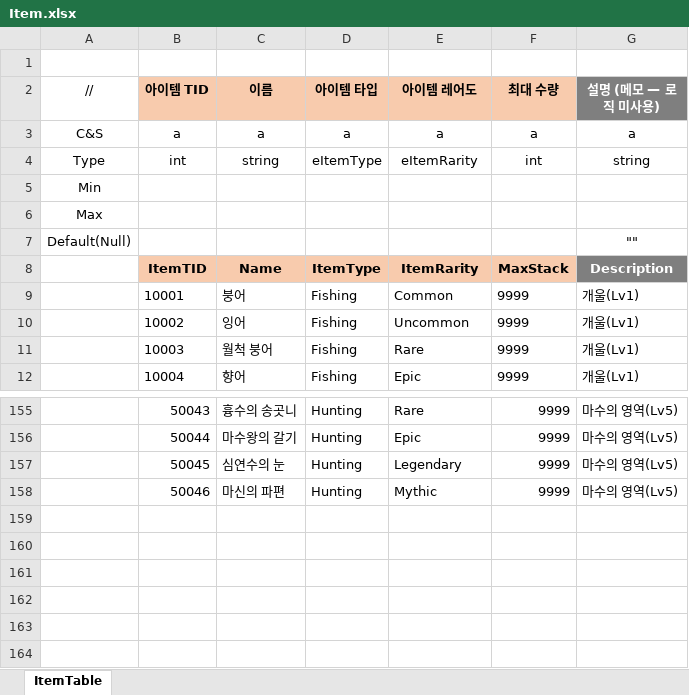
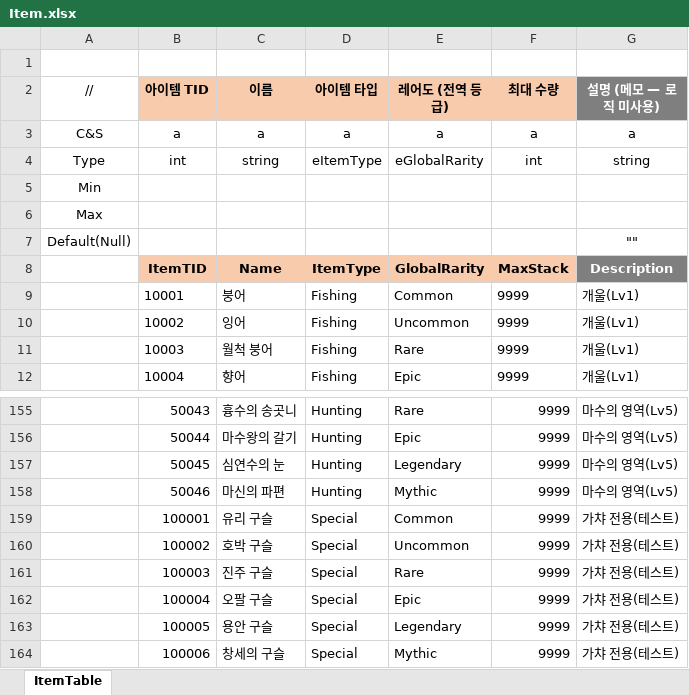
Before and after one commit to JeongTaeWoong99/Windows_simulator, an Excel workbook: GameDesign/Excel/Item.xlsx, sheet ItemTable, drawn as a sheet; only a part is shown, gaps mark what is left out; values as stored, in another font and other column widths than the file's, no borders; the diff names each change by its address in the sheet, - before the commit and + after, or states it on an @@ line.

Commit message:
feat: 가챠 풀을 엑셀 GachaTable로 이관
- ItemRarity → GlobalRarity 개명 — 아이템 전용이 아닌 전역 등급 축
  (Enum.xlsx 시트·ItemTable 컬럼·프로토콜 EGlobalRarity 값 1:1 정렬)
- Gacha.xlsx 신규 — ItemTID에 Ref 검사가 걸려 실재하지 않는
  아이템을 주는 풀은 생성 단계에서 막힌다 (이슈 #9)
- 가챠 전용 아이템 6종 추가 (100001~100006, Special, 테스트값)
- 하드코딩 GachaTable.cs 폐기 → GachaPoolCatalog(GachaId별 추첨기)
- 등급은 ItemTable 단일 원본 — 가챠 풀에 따로 두지 않는다
- GachaPoolCatalog 테스트 4건 추가

```diff
--- a/GameDesign/Excel/Item.xlsx (sheet ItemTable)
+++ b/GameDesign/Excel/Item.xlsx (sheet ItemTable)
-E2: 아이템 레어도
+E2: 레어도 (전역 등급)
-E4 (레어도 (전역 등급)): eItemRarity
+E4 (레어도 (전역 등급)): eGlobalRarity
-E8 (레어도 (전역 등급)): ItemRarity
+E8 (레어도 (전역 등급)): GlobalRarity
+row 159:  | 100001 | 유리 구슬 | Special | Common | 9999 | 가챠 전용(테스트)
+row 160:  | 100002 | 호박 구슬 | Special | Uncommon | 9999 | 가챠 전용(테스트)
+row 161:  | 100003 | 진주 구슬 | Special | Rare | 9999 | 가챠 전용(테스트)
+row 162:  | 100004 | 오팔 구슬 | Special | Epic | 9999 | 가챠 전용(테스트)
+row 163:  | 100005 | 용안 구슬 | Special | Legendary | 9999 | 가챠 전용(테스트)
+row 164:  | 100006 | 창세의 구슬 | Special | Mythic | 9999 | 가챠 전용(테스트)
```
Also changed, not shown: GameDesign/Excel/Enum.xlsx, 32 other files.
